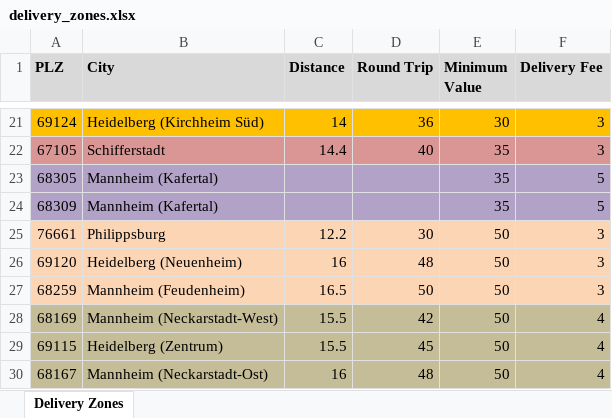
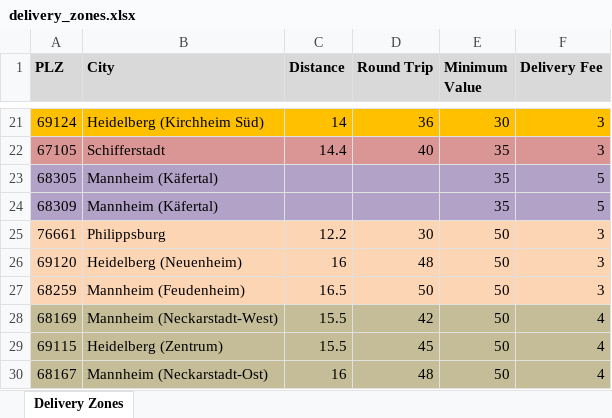
Before and after one commit to monassar83/kairo1980, an Excel workbook: data/delivery_zones.xlsx, sheet Delivery Zones, drawn as a sheet; only a part is shown, gaps mark what is left out; values as stored, in another font and other column widths than the file's, no borders; the diff names each change by its address in the sheet, - before the commit and + after, or states it on an @@ line.

```diff
--- a/data/delivery_zones.xlsx (sheet Delivery Zones)
+++ b/data/delivery_zones.xlsx (sheet Delivery Zones)
-B23:B24 (City): Mannheim (Kafertal)
+B23:B24 (City): Mannheim (Käfertal)
```
Also changed, not shown: 4 other files.
